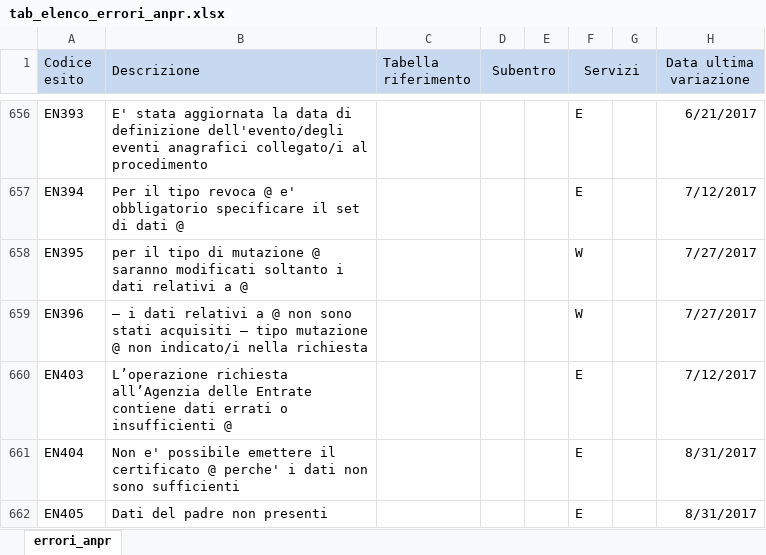
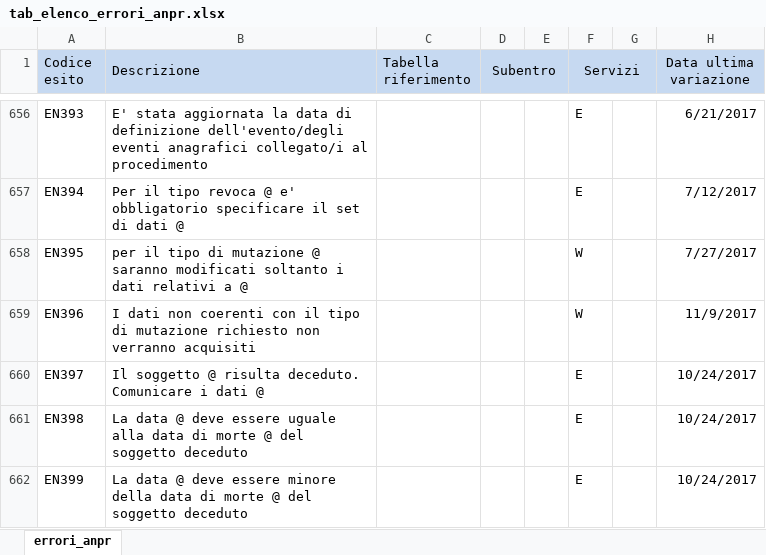
Before and after one commit to italia/anpr, an Excel workbook: src/_static/xlsx/tab_elenco_errori_anpr.xlsx, sheet errori_anpr, drawn as a sheet; only a part is shown, gaps mark what is left out; the shorter side is filled out with more unchanged rows; values as stored, in another font and other column widths than the file's, no borders; the diff covers the shown part only; the diff names each change by its address in the sheet, - before the commit and + after, or states it on an @@ line.

```diff
--- a/src/_static/xlsx/tab_elenco_errori_anpr.xlsx (sheet errori_anpr)
+++ b/src/_static/xlsx/tab_elenco_errori_anpr.xlsx (sheet errori_anpr)
-B659 (Descrizione): – i dati relativi a @ non sono stati acquisiti – tipo mutazione @ non indicato/i nella richiesta
+B659 (Descrizione): I dati non coerenti con il tipo di mutazione richiesto non verranno acquisiti
-H659 (Data ultima variazione): 7/27/2017
+H659 (Data ultima variazione): 11/9/2017
+row 660: EN397 | Il soggetto @ risulta deceduto. Comunicare i dati @ |  |  |  | E |  | 10/24/2017
+row 661: EN398 | La data @ deve essere uguale alla data di morte @ del soggetto deceduto |  |  |  | E |  | 10/24/2017
+row 662: EN399 | La data @ deve essere minore della data di morte @ del soggetto deceduto |  |  |  | E |  | 10/24/2017
```
Also changed, not shown: 19 added rows and 10 edited cells elsewhere in this sheet, src/_static/xlsx/tab_aggiornamenti_alla_documentazione_tecnica.xlsx, src/_static/xlsx/tab_comuni_subentrati.xlsx, 12 other files.
